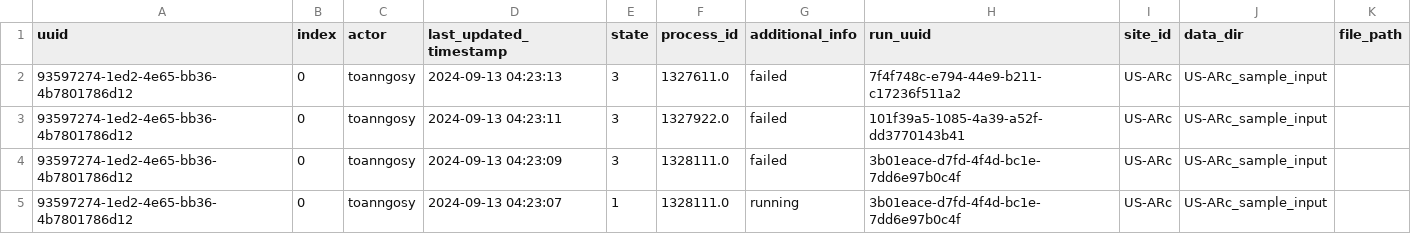
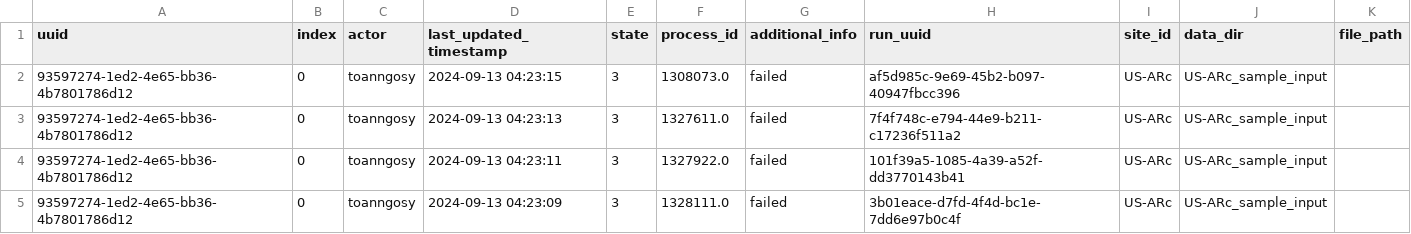
Before and after one commit to toanngosy/test_workflow, a CSV file: report/server/rocky/log.csv, drawn as a sheet; only a part is shown; the shorter side is filled out with more unchanged rows.

Commit message:
switch to failed for run uuid 93597274-1ed2-4e65-bb36-4b7801786d12-0 at rocky

```diff
--- a/report/server/rocky/log.csv
+++ b/report/server/rocky/log.csv
@@ -1,2 +1,3 @@
 uuid,index,actor,last_updated_timestamp,state,process_id,additional_info,run_uuid,site_id,data_dir,file_path
+93597274-1ed2-4e65-bb36-4b7801786d12,0,toanngosy,2024-09-13 04:23:15,3,1308073.0,failed,af5d985c-9e69-45b2-b097-40947fbcc396,US-ARc,US-ARc_sample_input,
 93597274-1ed2-4e65-bb36-4b7801786d12,0,toanngosy,2024-09-13 04:23:13,3,1327611.0,failed,7f4f748c-e794-44e9-b211-c17236f511a2,US-ARc,US-ARc_sample_input,
```
